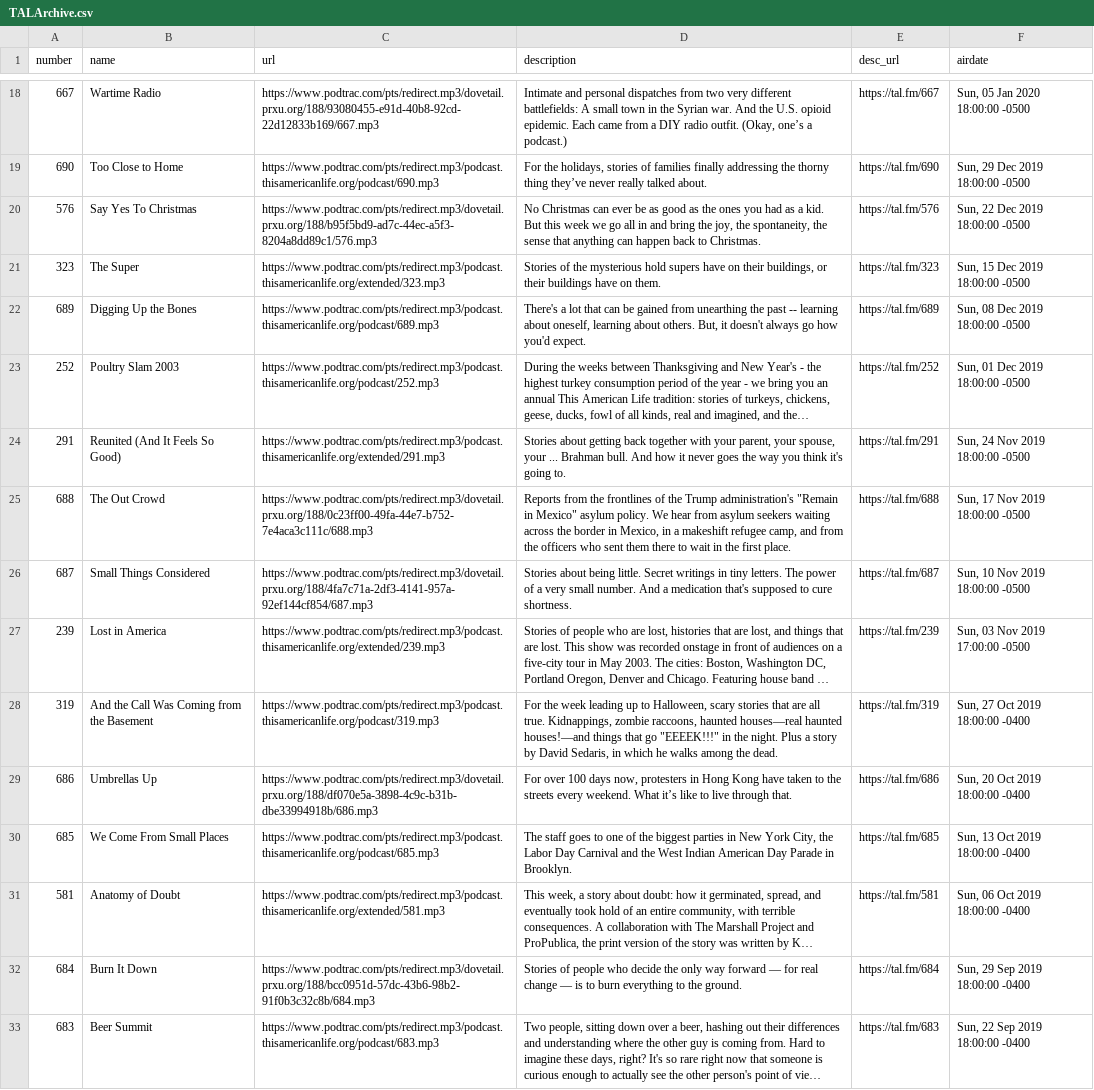
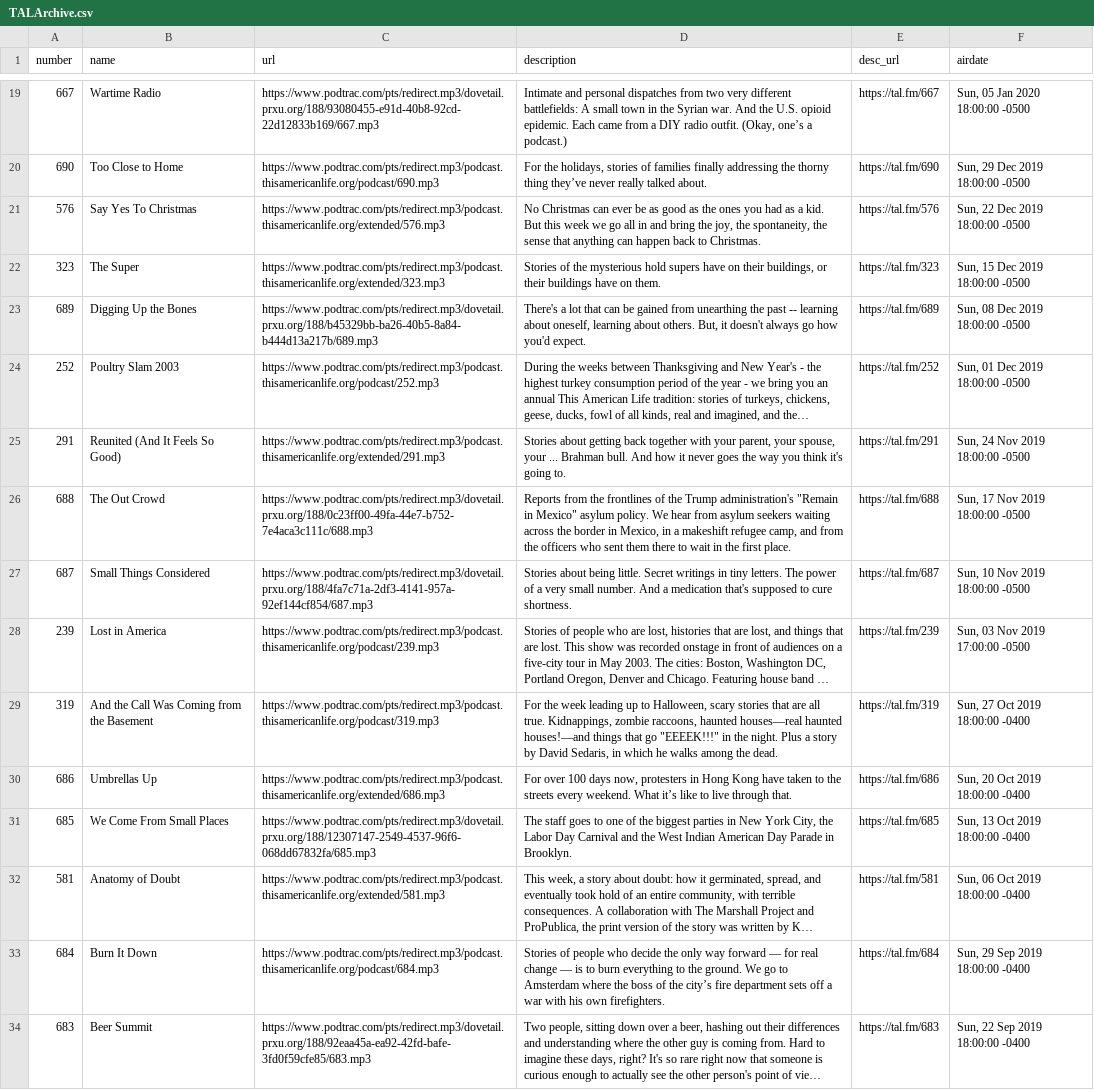
Before and after one commit to dcadata/this-american-life-archive, a CSV file: TALArchive.csv, drawn as a sheet; only a part is shown, gaps mark what is left out; long unchanged cells end in …; addresses are those after the commit; the diff covers the shown part only; the diff names each change by its address in the sheet, - before the commit and + after, or states it on an @@ line.

```diff
--- a/TALArchive.csv
+++ b/TALArchive.csv
-C21 (url): https://www.podtrac.com/pts/redirect.mp3/dovetail.prxu.org/188/b95f5bd9-ad7c-44ec-a5f3-8204a8dd89c1/576.mp3
+C21 (url): https://www.podtrac.com/pts/redirect.mp3/podcast.thisamericanlife.org/extended/576.mp3
-C23 (url): https://www.podtrac.com/pts/redirect.mp3/podcast.thisamericanlife.org/podcast/689.mp3
+C23 (url): https://www.podtrac.com/pts/redirect.mp3/dovetail.prxu.org/188/b45329bb-ba26-40b5-8a84-b444d13a217b/689.mp3
-C28 (url): https://www.podtrac.com/pts/redirect.mp3/podcast.thisamericanlife.org/extended/239.mp3
+C28 (url): https://www.podtrac.com/pts/redirect.mp3/podcast.thisamericanlife.org/podcast/239.mp3
-C30 (url): https://www.podtrac.com/pts/redirect.mp3/dovetail.prxu.org/188/df070e5a-3898-4c9c-b31b-dbe33994918b/686.mp3
+C30 (url): https://www.podtrac.com/pts/redirect.mp3/podcast.thisamericanlife.org/extended/686.mp3
-C31 (url): https://www.podtrac.com/pts/redirect.mp3/podcast.thisamericanlife.org/podcast/685.mp3
+C31 (url): https://www.podtrac.com/pts/redirect.mp3/dovetail.prxu.org/188/12307147-2549-4537-96f6-068dd67832fa/685.mp3
-C33 (url): https://www.podtrac.com/pts/redirect.mp3/dovetail.prxu.org/188/bcc0951d-57dc-43b6-98b2-91f0b3c32c8b/684.mp3
+C33 (url): https://www.podtrac.com/pts/redirect.mp3/podcast.thisamericanlife.org/podcast/684.mp3
-D33 (description): …the ground.
+D33 (description): …the ground. We go to Amsterdam where the boss of the city’s fire department sets off a war with his own firefighters.
-C34 (url): https://www.podtrac.com/pts/redirect.mp3/podcast.thisamericanlife.org/podcast/683.mp3
+C34 (url): https://www.podtrac.com/pts/redirect.mp3/dovetail.prxu.org/188/92eaa45a-ea92-42fd-bafe-3fd0f59cfe85/683.mp3
```
Also changed, not shown: 1 added row, 1 removed row and 25 edited cells elsewhere in this file, TALArchive_master.csv, ref_eps_with_multiple_urls.csv, 2 other files.
